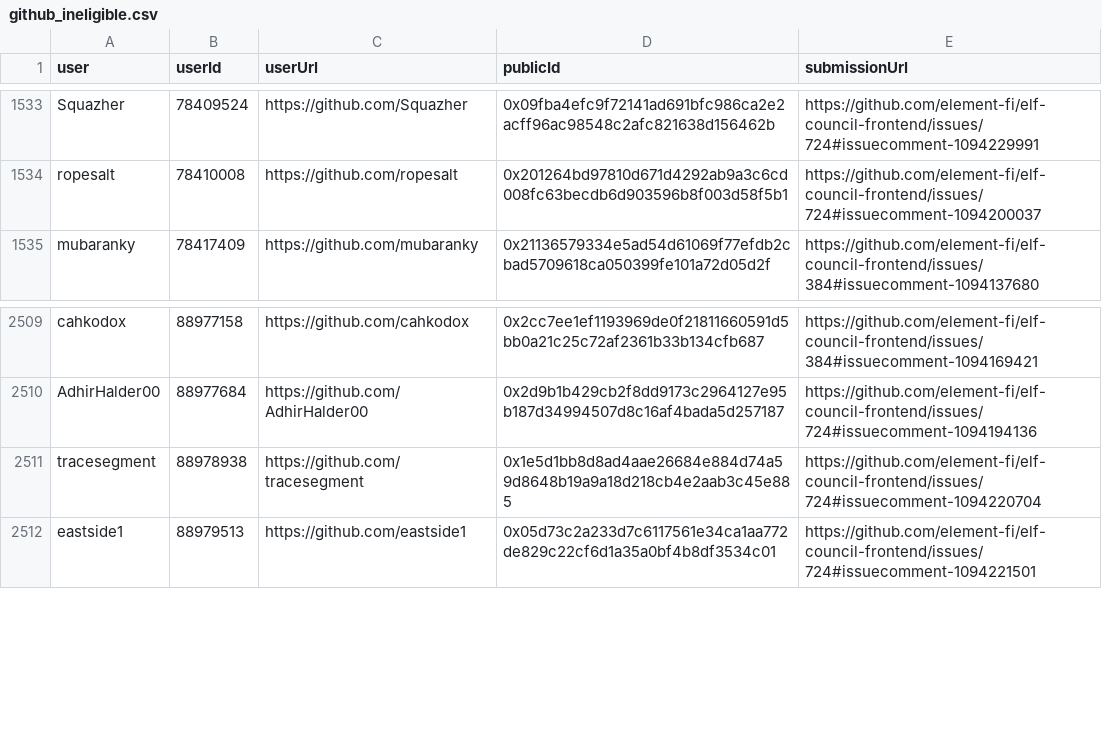
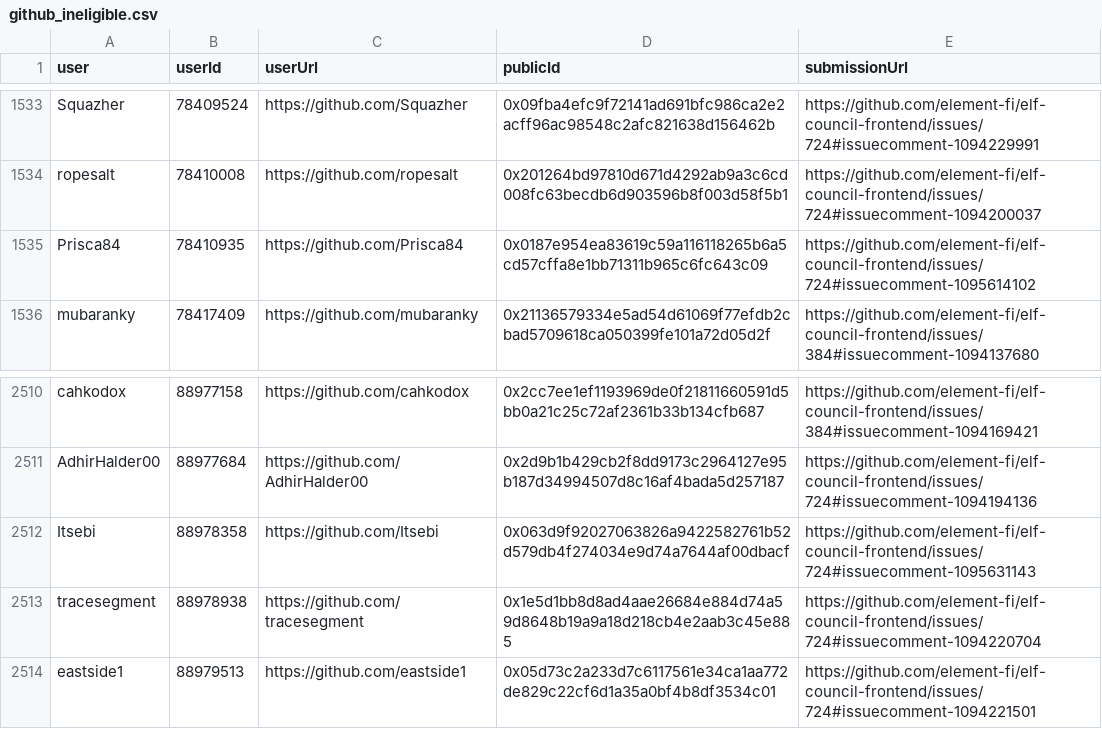
Before and after one commit to delvtech/zk-ids-collection, a CSV file: extra/csv/github_ineligible.csv, drawn as a sheet; only a part is shown, gaps mark what is left out; the diff names each change by its address in the sheet, - before the commit and + after, or states it on an @@ line.

```diff
--- a/extra/csv/github_ineligible.csv
+++ b/extra/csv/github_ineligible.csv
+row 1535: Prisca84 | 78410935 | https://github.com/Prisca84 | 0x0187e954ea83619c59a116118265b6a5cd57cffa8e1bb71311b965c6fc643c09 | https://github.com/element-fi/elf-council-frontend/issues/724#issuecomment-1095614102
+row 2512: Itsebi | 88978358 | https://github.com/Itsebi | 0x063d9f92027063826a9422582761b52d579db4f274034e9d74a7644af00dbacf | https://github.com/element-fi/elf-council-frontend/issues/724#issuecomment-1095631143
```
Also changed, not shown: extra/csv/discord_ineligible.csv, extra/csv/github_eligible.csv, 10 other files.
